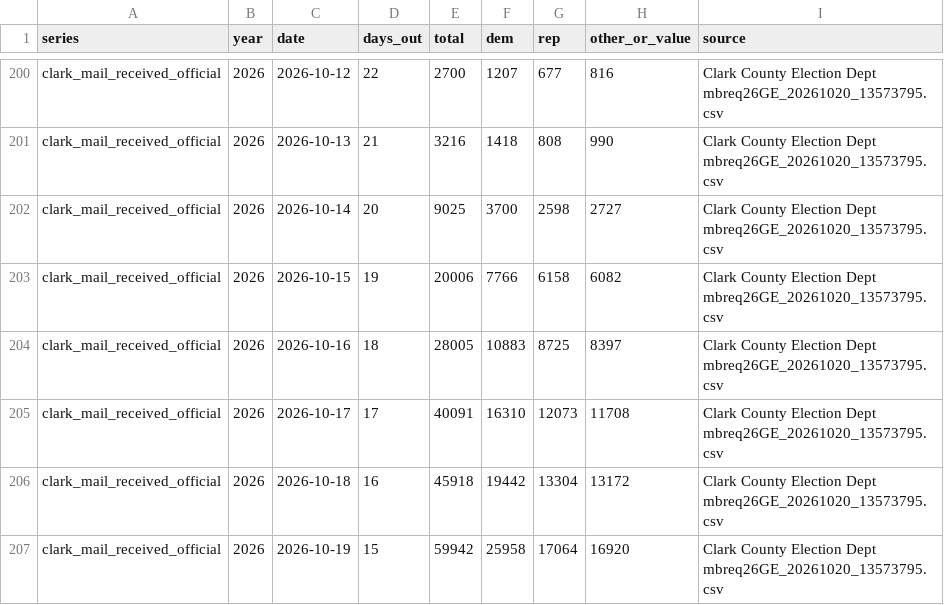
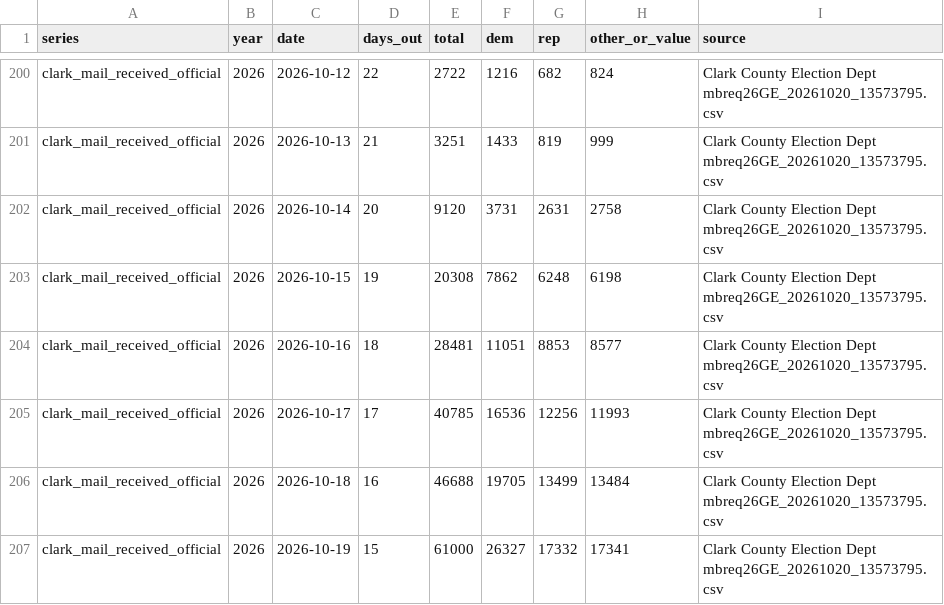
Before and after one commit to sethjlevyhub/fl-early-vote, a CSV file: site/nv-data.csv, drawn as a sheet; only a part is shown, gaps mark what is left out; the diff covers the shown part only; the diff names each change by its address in the sheet, - before the commit and + after, or states it on an @@ line.

```diff
--- a/site/nv-data.csv
+++ b/site/nv-data.csv
-E200 (total): 2700
+E200 (total): 2722
-F200 (dem): 1207
+F200 (dem): 1216
-G200 (rep): 677
+G200 (rep): 682
-H200 (other_or_value): 816
+H200 (other_or_value): 824
-E201 (total): 3216
+E201 (total): 3251
-F201 (dem): 1418
+F201 (dem): 1433
-G201 (rep): 808
+G201 (rep): 819
-H201 (other_or_value): 990
+H201 (other_or_value): 999
-E202 (total): 9025
+E202 (total): 9120
-F202 (dem): 3700
+F202 (dem): 3731
-G202 (rep): 2598
+G202 (rep): 2631
-H202 (other_or_value): 2727
+H202 (other_or_value): 2758
-E203 (total): 20006
+E203 (total): 20308
-F203 (dem): 7766
+F203 (dem): 7862
-G203 (rep): 6158
+G203 (rep): 6248
-H203 (other_or_value): 6082
+H203 (other_or_value): 6198
-E204 (total): 28005
+E204 (total): 28481
-F204 (dem): 10883
+F204 (dem): 11051
-G204 (rep): 8725
+G204 (rep): 8853
-H204 (other_or_value): 8397
+H204 (other_or_value): 8577
-E205 (total): 40091
+E205 (total): 40785
-F205 (dem): 16310
+F205 (dem): 16536
-G205 (rep): 12073
+G205 (rep): 12256
-H205 (other_or_value): 11708
+H205 (other_or_value): 11993
-E206 (total): 45918
+E206 (total): 46688
-F206 (dem): 19442
+F206 (dem): 19705
-G206 (rep): 13304
+G206 (rep): 13499
-H206 (other_or_value): 13172
+H206 (other_or_value): 13484
-E207 (total): 59942
+E207 (total): 61000
-F207 (dem): 25958
+F207 (dem): 26327
-G207 (rep): 17064
+G207 (rep): 17332
-H207 (other_or_value): 16920
+H207 (other_or_value): 17341
```
Also changed, not shown: 47 edited cells elsewhere in this file, 2 other files.
